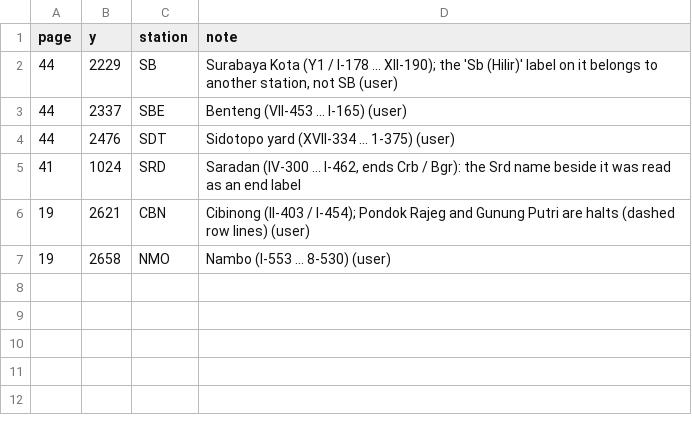
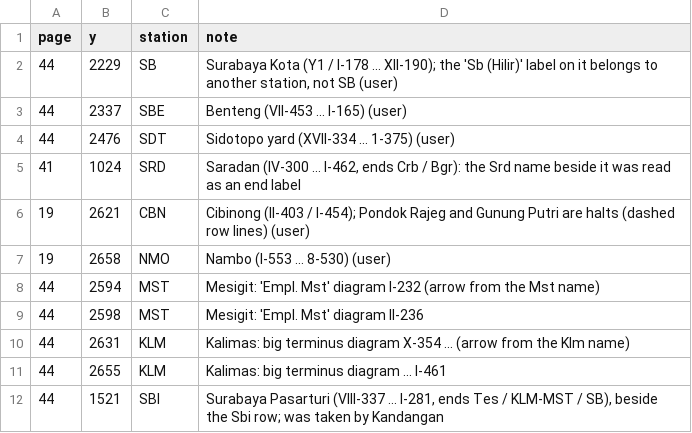
Before and after one commit to transportforbandung/Gapeka-parser, a CSV file: manual/layout_station_fixes.csv, drawn as a sheet.

```diff
--- a/manual/layout_station_fixes.csv
+++ b/manual/layout_station_fixes.csv
@@ -7 +7,6 @@ page,y,station,note
 19,2658,NMO,"Nambo (I-553 ... 8-530) (user)"
+44,2594,MST,"Mesigit: 'Empl. Mst' diagram I-232 (arrow from the Mst name)"
+44,2598,MST,"Mesigit: 'Empl. Mst' diagram II-236"
+44,2631,KLM,"Kalimas: big terminus diagram X-354 ... (arrow from the Klm name)"
+44,2655,KLM,"Kalimas: big terminus diagram ... I-461"
+44,1521,SBI,"Surabaya Pasarturi (VIII-337 ... I-281, ends Tes / KLM-MST / SB), beside the Sbi row; was taken by Kandangan"
```
Also changed, not shown: 3 other files.
